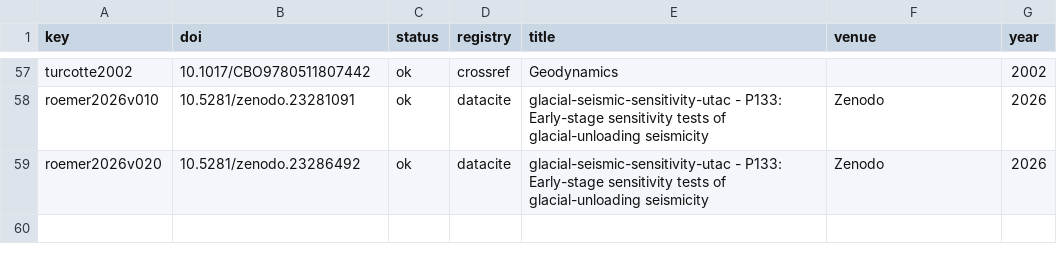
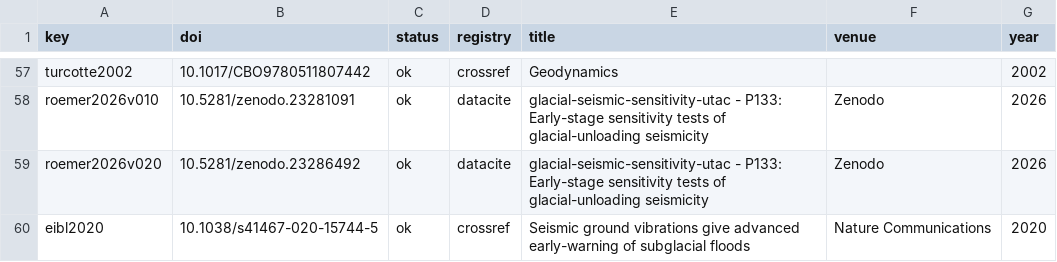
Before and after one commit to GenesisAeon/glacial-seismic-sensitivity-utac, a CSV file: paper/bib/doi_verification.csv, drawn as a sheet; only a part is shown, gaps mark what is left out.

Commit message:
Paper v0.2.1: changes after Gemini paper review - define sensitivity vs forcing, event-type filter and non-tectonic contamination, monthly Mc, BH dependence note, tidal stress magnitude vs Tan et al. threshold, Sasgen GRACE bias, MDE independence, future work, utac label note; Eibl 2020 (Crossref-verified); raw review archived

```diff
--- a/paper/bib/doi_verification.csv
+++ b/paper/bib/doi_verification.csv
@@ -59 +59,2 @@ roemer2026v010,10.5281/zenodo.23281091,ok,datacite,glacial-seismic-sensitivity-u
 roemer2026v020,10.5281/zenodo.23286492,ok,datacite,glacial-seismic-sensitivity-utac - P133: Early-stage sensitivity tests of glacial-unloading seismicity,Zenodo,2026
+eibl2020,10.1038/s41467-020-15744-5,ok,crossref,Seismic ground vibrations give advanced early-warning of subglacial floods,Nature Communications,2020
```
Also changed, not shown: 5 other files.
